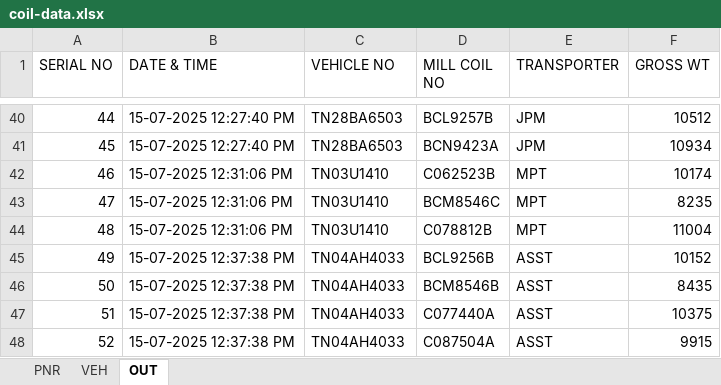
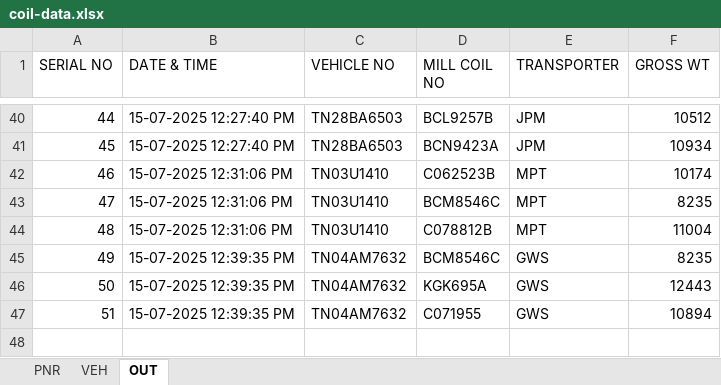
Before and after one commit to gmanand23/Coil_Info, an Excel workbook: coil-data.xlsx, sheet OUT, drawn as a sheet; only a part is shown, gaps mark what is left out; values as stored, in another font and other column widths than the file's, no borders; removed rows and columns are numbered as before the commit, all else as after; the diff names each change by its address in the sheet, - before the commit and + after, or states it on an @@ line.

Commit message:
Update OUT data: 3 new entries added on 2025-07-15T07:09:35.782Z

```diff
--- a/coil-data.xlsx (sheet OUT)
+++ b/coil-data.xlsx (sheet OUT)
-row 45: 49 | 15-07-2025 12:37:38 PM | TN04AH4033 | BCL9256B | ASST | 10152
-row 46: 50 | 15-07-2025 12:37:38 PM | TN04AH4033 | BCM8546B | ASST | 8435
-row 47: 51 | 15-07-2025 12:37:38 PM | TN04AH4033 | C077440A | ASST | 10375
-row 48: 52 | 15-07-2025 12:37:38 PM | TN04AH4033 | C087504A | ASST | 9915
+row 45: 49 | 15-07-2025 12:39:35 PM | TN04AM7632 | BCM8546C | GWS | 8235
+row 46: 50 | 15-07-2025 12:39:35 PM | TN04AM7632 | KGK695A | GWS | 12443
+row 47: 51 | 15-07-2025 12:39:35 PM | TN04AM7632 | C071955 | GWS | 10894
```
